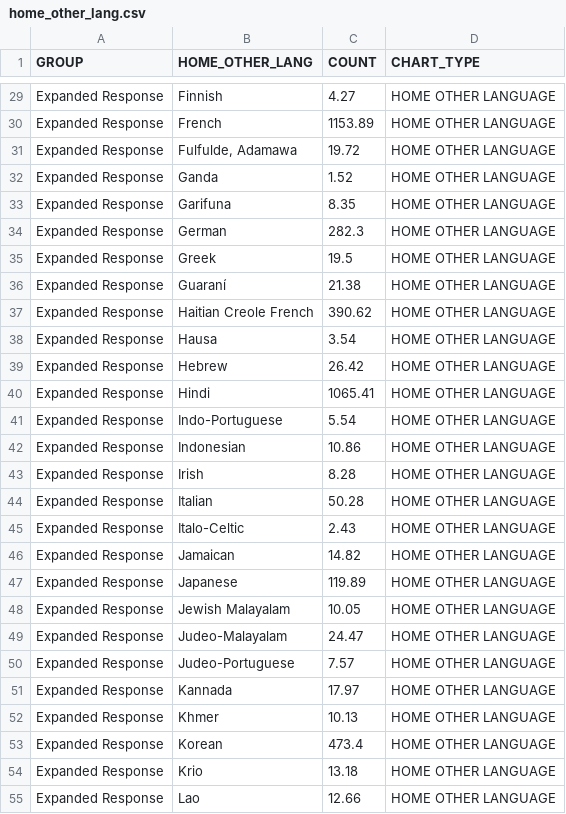
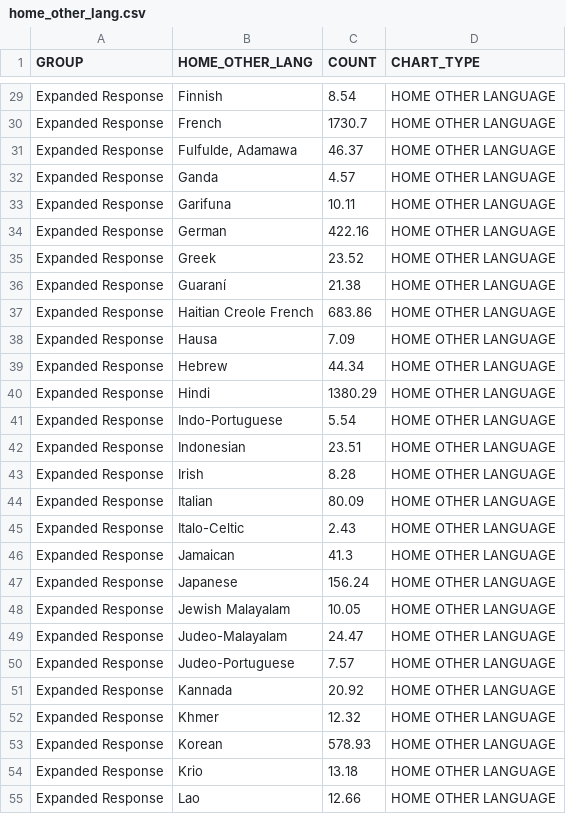
Before and after one commit to atlregional/ActivityViz_Data, a CSV file: data/atlanta/OnboardSurvey/home_other_lang.csv, drawn as a sheet; only a part is shown, gaps mark what is left out; the diff covers the shown part only; the diff names each change by its address in the sheet, - before the commit and + after, or states it on an @@ line.

```diff
--- a/data/atlanta/OnboardSurvey/home_other_lang.csv
+++ b/data/atlanta/OnboardSurvey/home_other_lang.csv
-C29 (COUNT): 4.27
+C29 (COUNT): 8.54
-C30 (COUNT): 1153.89
+C30 (COUNT): 1730.7
-C31 (COUNT): 19.72
+C31 (COUNT): 46.37
-C32 (COUNT): 1.52
+C32 (COUNT): 4.57
-C33 (COUNT): 8.35
+C33 (COUNT): 10.11
-C34 (COUNT): 282.3
+C34 (COUNT): 422.16
-C35 (COUNT): 19.5
+C35 (COUNT): 23.52
-C37 (COUNT): 390.62
+C37 (COUNT): 683.86
-C38 (COUNT): 3.54
+C38 (COUNT): 7.09
-C39 (COUNT): 26.42
+C39 (COUNT): 44.34
-C40 (COUNT): 1065.41
+C40 (COUNT): 1380.29
-C42 (COUNT): 10.86
+C42 (COUNT): 23.51
-C44 (COUNT): 50.28
+C44 (COUNT): 80.09
-C46 (COUNT): 14.82
+C46 (COUNT): 41.3
-C47 (COUNT): 119.89
+C47 (COUNT): 156.24
-C51 (COUNT): 17.97
+C51 (COUNT): 20.92
-C52 (COUNT): 10.13
+C52 (COUNT): 12.32
-C53 (COUNT): 473.4
+C53 (COUNT): 578.93
```
Also changed, not shown: 57 edited cells elsewhere in this file, data/atlanta/OnboardSurvey/route_period.csv, data/atlanta/OnboardSurvey/transfers_od.csv, 44 other files.
